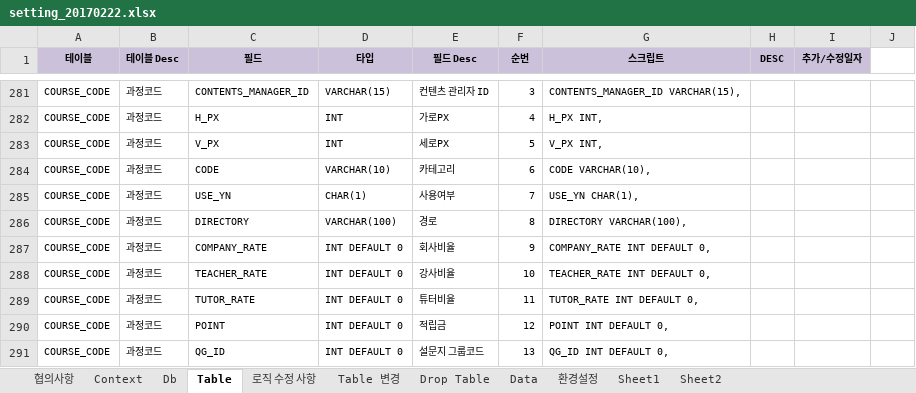
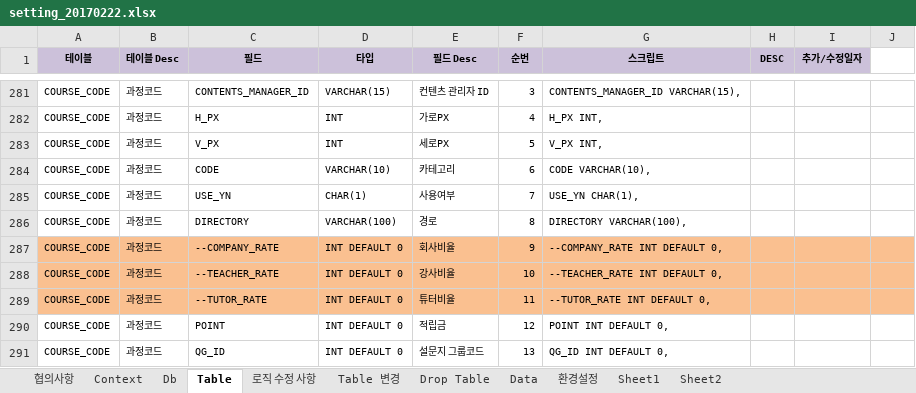
Before and after one commit to limsm9449/lms, an Excel workbook: src/main/webapp/resources/setting/setting_20170222.xlsx, sheet Table, drawn as a sheet; only a part is shown, gaps mark what is left out; values as stored, in another font and other column widths than the file's, no borders; the diff names each change by its address in the sheet, - before the commit and + after, or states it on an @@ line.

```diff
--- a/src/main/webapp/resources/setting/setting_20170222.xlsx (sheet Table)
+++ b/src/main/webapp/resources/setting/setting_20170222.xlsx (sheet Table)
-A287:J289 fill: none
+A287:J289 fill: #FAC090
-C287 (필드): COMPANY_RATE
+C287 (필드): --COMPANY_RATE
-G287 (스크립트): COMPANY_RATE INT DEFAULT 0,
+G287 (스크립트): --COMPANY_RATE INT DEFAULT 0,
-C288 (필드): TEACHER_RATE
+C288 (필드): --TEACHER_RATE
-G288 (스크립트): TEACHER_RATE INT DEFAULT 0,
+G288 (스크립트): --TEACHER_RATE INT DEFAULT 0,
-C289 (필드): TUTOR_RATE
+C289 (필드): --TUTOR_RATE
-G289 (스크립트): TUTOR_RATE INT DEFAULT 0,
+G289 (스크립트): --TUTOR_RATE INT DEFAULT 0,
```
Also changed, not shown: sheet Table 변경, 17 other files.
